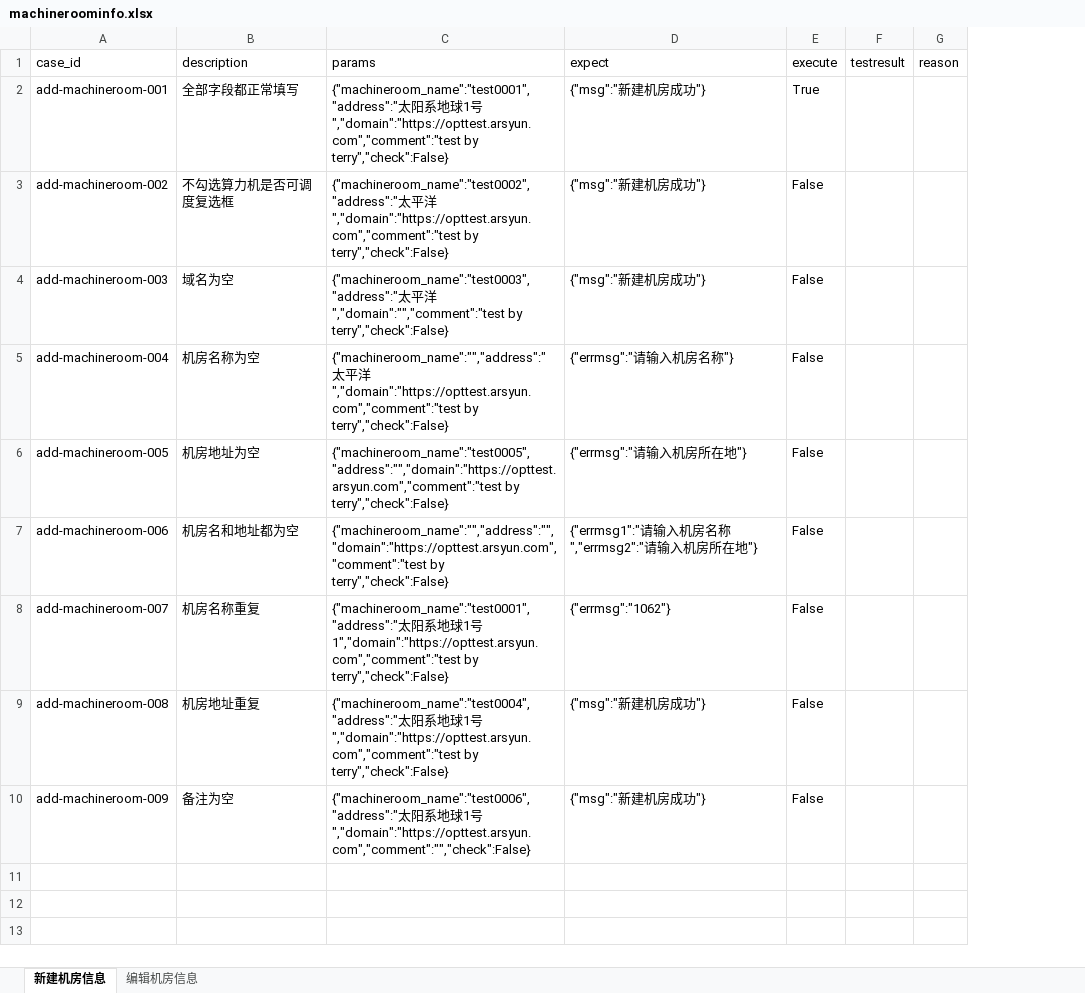
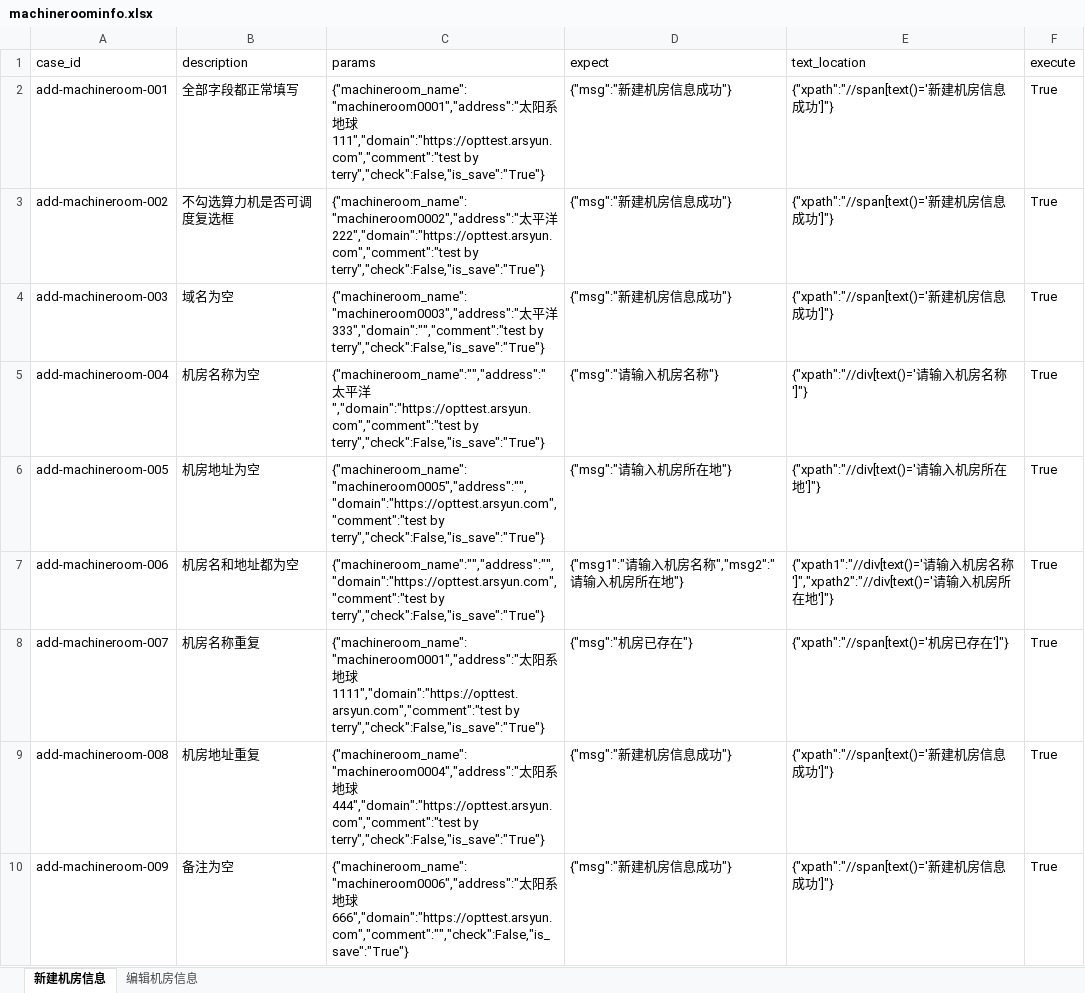
Before and after one commit to terry-9527/auto-opstest, an Excel workbook: testdatas/machineroominfo.xlsx, sheet 新建机房信息, drawn as a sheet; values as stored, in another font and other column widths than the file's, no borders; removed rows and columns are numbered as before the commit, all else as after; the diff names each change by its address in the sheet, - before the commit and + after, or states it on an @@ line.

```diff
--- a/testdatas/machineroominfo.xlsx (sheet 新建机房信息)
+++ b/testdatas/machineroominfo.xlsx (sheet 新建机房信息)
+column E (text_location), rows 2-10: {"xpath":"//span[text()='新建机房信息成功']"} | {"xpath":"//span[text()='新建机房信息成功']"} | {"xpath":"//span[text()='新建机房信息成功']"} | {"xpath":"//div[text()='请输入机房名称']"} | {"xpath":"//div[text()='请输入机房所在地']"} | {"xpath1":"//div[text()='请输入机房名称']","xpath2":"//div[text()='请输入机房所在地']"} | {"xpath":"//span[text()='机房已存在']"} | {"xpath":"//span[text()='新建机房信息成功']"} | {"xpath":"//span[text()='新建机房信息成功']"}
-column F (testresult), empty
-column G (reason), empty
-C2 (params): {"machineroom_name":"test0001","address":"太阳系地球1号","domain":"https://opttest.arsyun.com","comment":"test by terry","check":False}
+C2 (params): {"machineroom_name":"machineroom0001","address":"太阳系地球111","domain":"https://opttest.arsyun.com","comment":"test by terry","check":False,"is_save":"True"}
-D2:D4 (expect): {"msg":"新建机房成功"}
+D2:D4 (expect): {"msg":"新建机房信息成功"}
-C3 (params): {"machineroom_name":"test0002","address":"太平洋","domain":"https://opttest.arsyun.com","comment":"test by terry","check":False}
+C3 (params): {"machineroom_name":"machineroom0002","address":"太平洋222","domain":"https://opttest.arsyun.com","comment":"test by terry","check":False,"is_save":"True"}
-F3:F10 (execute): False
+F3:F10 (execute): True
-C4 (params): {"machineroom_name":"test0003","address":"太平洋","domain":"","comment":"test by terry","check":False}
+C4 (params): {"machineroom_name":"machineroom0003","address":"太平洋333","domain":"","comment":"test by terry","check":False,"is_save":"True"}
-C5 (params): …","domain":"https://opttest.arsyun.com","comment":"test by terry","check":False}
+C5 (params): …","domain":"https://opttest.arsyun.com","comment":"test by terry","check":False,"is_save":"True"}
-D5 (expect): {"errmsg":"请输入机房名称"}
+D5 (expect): {"msg":"请输入机房名称"}
-C6 (params): {"machineroom_name":"test0005","address":"","domain":"https://opttest.arsyun.com","comment":"test by terry","check":False}
+C6 (params): {"machineroom_name":"machineroom0005","address":"","domain":"https://opttest.arsyun.com","comment":"test by terry","check":False,"is_save":"True"}
-D6 (expect): {"errmsg":"请输入机房所在地"}
+D6 (expect): {"msg":"请输入机房所在地"}
-C7 (params): {"machineroom_name":"","address":"","domain":"https://opttest.arsyun.com","comment":"test by terry","check":False}
+C7 (params): {"machineroom_name":"","address":"","domain":"https://opttest.arsyun.com","comment":"test by terry","check":False,"is_save":"True"}
-D7 (expect): {"errmsg1":"请输入机房名称","errmsg2":"请输入机房所在地"}
+D7 (expect): {"msg1":"请输入机房名称","msg2":"请输入机房所在地"}
-C8 (params): {"machineroom_name":"test0001","address":"太阳系地球1号1","domain":"https://opttest.arsyun.com","comment":"test by terry","check":False}
+C8 (params): {"machineroom_name":"machineroom0001","address":"太阳系地球1111","domain":"https://opttest.arsyun.com","comment":"test by terry","check":False,"is_save":"True"}
-D8 (expect): {"errmsg":"1062"}
+D8 (expect): {"msg":"机房已存在"}
-C9 (params): {"machineroom_name":"test0004","address":"太阳系地球1号","domain":"https://opttest.arsyun.com","comment":"test by terry","check":False}
+C9 (params): {"machineroom_name":"machineroom0004","address":"太阳系地球444","domain":"https://opttest.arsyun.com","comment":"test by terry","check":False,"is_save":"True"}
-D9:D10 (expect): {"msg":"新建机房成功"}
+D9:D10 (expect): {"msg":"新建机房信息成功"}
-C10 (params): {"machineroom_name":"test0006","address":"太阳系地球1号","domain":"https://opttest.arsyun.com","comment":"","check":False}
+C10 (params): {"machineroom_name":"machineroom0006","address":"太阳系地球666","domain":"https://opttest.arsyun.com","comment":"","check":False,"is_save":"True"}
```
Also changed, not shown: sheet 编辑机房信息, testdatas/clusterinfo.xlsx, 23 other files.
